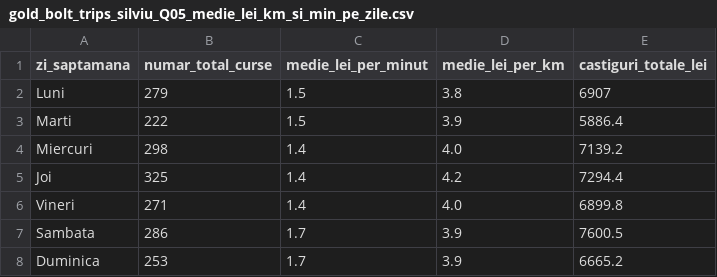
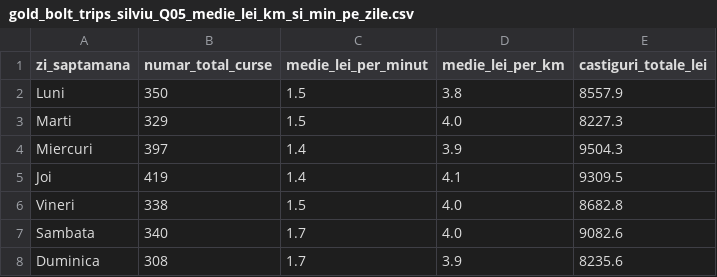
Before and after one commit to SilwiuEduard/bolt-trips-analysis-2026-bucharest-romania, a CSV file: data/data_gold/gold_bolt_trips_silviu_Q05_medie_lei_km_si_min_pe_zile.csv, drawn as a sheet.

```diff
--- a/data/data_gold/gold_bolt_trips_silviu_Q05_medie_lei_km_si_min_pe_zile.csv
+++ b/data/data_gold/gold_bolt_trips_silviu_Q05_medie_lei_km_si_min_pe_zile.csv
@@ -1,8 +1,8 @@
 zi_saptamana,numar_total_curse,medie_lei_per_minut,medie_lei_per_km,castiguri_totale_lei
-Luni,279,1.5,3.8,6907
-Marti,222,1.5,3.9,5886.4
-Miercuri,298,1.4,4.0,7139.2
-Joi,325,1.4,4.2,7294.4
-Vineri,271,1.4,4.0,6899.8
-Sambata,286,1.7,3.9,7600.5
-Duminica,253,1.7,3.9,6665.2
+Luni,350,1.5,3.8,8557.9
+Marti,329,1.5,4.0,8227.3
+Miercuri,397,1.4,3.9,9504.3
+Joi,419,1.4,4.1,9309.5
+Vineri,338,1.5,4.0,8682.8
+Sambata,340,1.7,4.0,9082.6
+Duminica,308,1.7,3.9,8235.6
```
Also changed, not shown: data/data_gold/gold_bolt_trips_silviu_Q04_medie_lei_km_si_min_pe_ore.csv, data/data_gold/gold_bolt_trips_silviu_Q08_segmentare_pe_lungime_cursa.csv, 9 other files.
